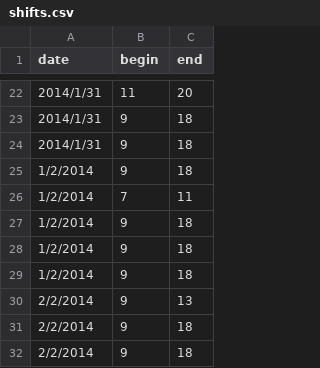
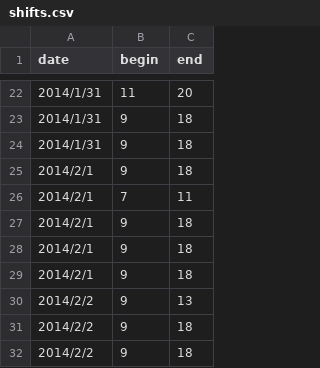
Before and after one commit to darcys22/MotionlessAgitator, a CSV file: shifts.csv, drawn as a sheet; only a part is shown, gaps mark what is left out.

```diff
--- a/shifts.csv
+++ b/shifts.csv
@@ -24,9 +24,9 @@ date,begin,end
 2014/1/31,9,18
-1/2/2014,9,18
-1/2/2014,7,11
-1/2/2014,9,18
-1/2/2014,9,18
-1/2/2014,9,18
-2/2/2014,9,13
-2/2/2014,9,18
-2/2/2014,9,18
+2014/2/1,9,18
+2014/2/1,7,11
+2014/2/1,9,18
+2014/2/1,9,18
+2014/2/1,9,18
+2014/2/2,9,13
+2014/2/2,9,18
+2014/2/2,9,18
```
Also changed, not shown: 2 other files.
